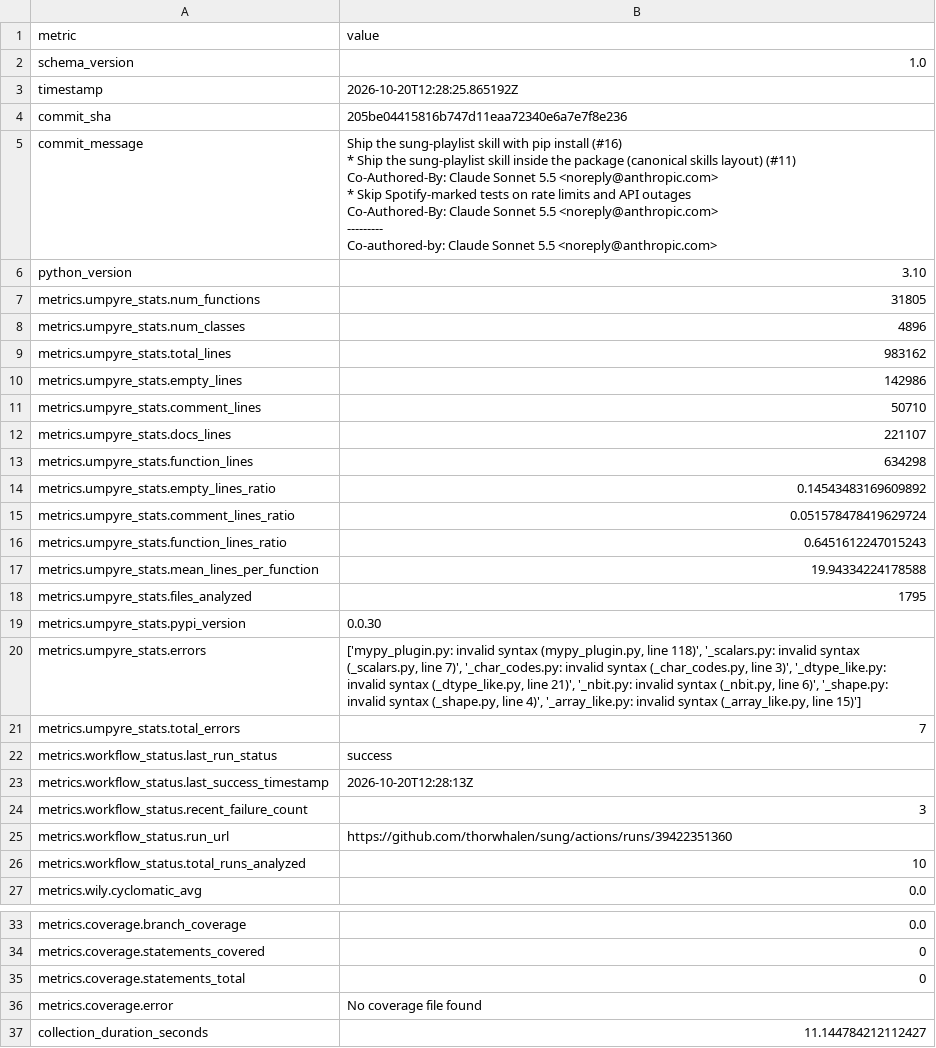
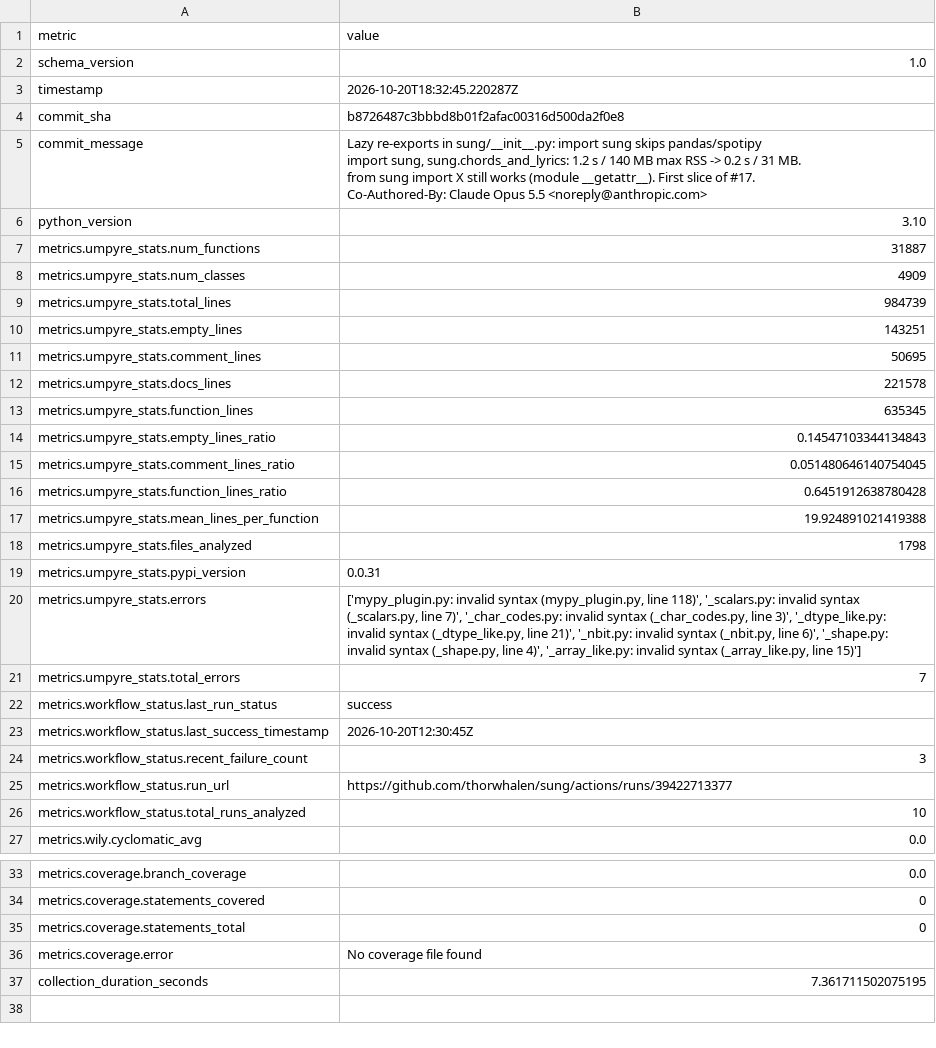
Before and after one commit to thorwhalen/sung, a CSV file: metrics.csv, drawn as a sheet; only a part is shown, gaps mark what is left out.

Commit message:
Update metrics for b872648

```diff
--- a/metrics.csv
+++ b/metrics.csv
@@ -2,31 +2,24 @@ metric,value
 schema_version,1.0
-timestamp,2026-10-20T12:28:25.865192Z
-commit_sha,205be04415816b747d11eaa72340e6a7e7f8e236
-commit_message,"Ship the sung-playlist skill with pip install (#16)
-
-* Ship the sung-playlist skill inside the package (canonical skills layout) (#11)
-
-Co-Authored-By: Claude Sonnet 5.5 <noreply@anthropic.com>
-
-* Skip Spotify-marked tests on rate limits and API outages
-
-Co-Authored-By: Claude Sonnet 5.5 <noreply@anthropic.com>
-
----------
-
-Co-authored-by: Claude Sonnet 5.5 <noreply@anthropic.com>"
+timestamp,2026-10-20T18:32:45.220287Z
+commit_sha,b8726487c3bbbd8b01f2afac00316d500da2f0e8
+commit_message,"Lazy re-exports in sung/__init__.py: import sung skips pandas/spotipy
+
+import sung, sung.chords_and_lyrics: 1.2 s / 140 MB max RSS -> 0.2 s / 31 MB.
+from sung import X still works (module __getattr__). First slice of #17.
+
+Co-Authored-By: Claude Opus 5.5 <noreply@anthropic.com>"
 python_version,3.10
-metrics.umpyre_stats.num_functions,31805
-metrics.umpyre_stats.num_classes,4896
-metrics.umpyre_stats.total_lines,983162
-metrics.umpyre_stats.empty_lines,142986
-metrics.umpyre_stats.comment_lines,50710
-metrics.umpyre_stats.docs_lines,221107
-metrics.umpyre_stats.function_lines,634298
-metrics.umpyre_stats.empty_lines_ratio,0.14543483169609892
-metrics.umpyre_stats.comment_lines_ratio,0.051578478419629724
-metrics.umpyre_stats.function_lines_ratio,0.6451612247015243
-metrics.umpyre_stats.mean_lines_per_function,19.94334224178588
-metrics.umpyre_stats.files_analyzed,1795
-metrics.umpyre_stats.pypi_version,0.0.30
+metrics.umpyre_stats.num_functions,31887
+metrics.umpyre_stats.num_classes,4909
+metrics.umpyre_stats.total_lines,984739
+metrics.umpyre_stats.empty_lines,143251
+metrics.umpyre_stats.comment_lines,50695
+metrics.umpyre_stats.docs_lines,221578
+metrics.umpyre_stats.function_lines,635345
+metrics.umpyre_stats.empty_lines_ratio,0.14547103344134843
+metrics.umpyre_stats.comment_lines_ratio,0.051480646140754045
+metrics.umpyre_stats.function_lines_ratio,0.6451912638780428
+metrics.umpyre_stats.mean_lines_per_function,19.924891021419388
+metrics.umpyre_stats.files_analyzed,1798
+metrics.umpyre_stats.pypi_version,0.0.31
 metrics.umpyre_stats.errors,"['mypy_plugin.py: invalid syntax (mypy_plugin.py, line 118)', '_scalars.py: invalid syntax (_scalars.py, line 7)', '_char_codes.py: invalid syntax (_char_codes.py, line 3)', '_dtype_like.py: invalid syntax (_dtype_like.py, line 21)', '_nbit.py: invalid syntax (_nbit.py, line 6)', '_shape.py: invalid syntax (_shape.py, line 4)', '_array_like.py: invalid syntax (_array_like.py, line 15)']"
@@ -34,5 +27,5 @@ metrics.umpyre_stats.total_errors,7
 metrics.workflow_status.last_run_status,success
-metrics.workflow_status.last_success_timestamp,2026-10-20T12:28:13Z
+metrics.workflow_status.last_success_timestamp,2026-10-20T12:30:45Z
 metrics.workflow_status.recent_failure_count,3
-metrics.workflow_status.run_url,https://github.com/thorwhalen/sung/actions/runs/39422351360
+metrics.workflow_status.run_url,https://github.com/thorwhalen/sung/actions/runs/39422713377
 metrics.workflow_status.total_runs_analyzed,10
@@ -52,2 +45,2 @@ metrics.coverage.statements_total,0
 metrics.coverage.error,No coverage file found
-collection_duration_seconds,11.144784212112427
+collection_duration_seconds,7.361711502075195
```
Also changed, not shown: 2 other files.
